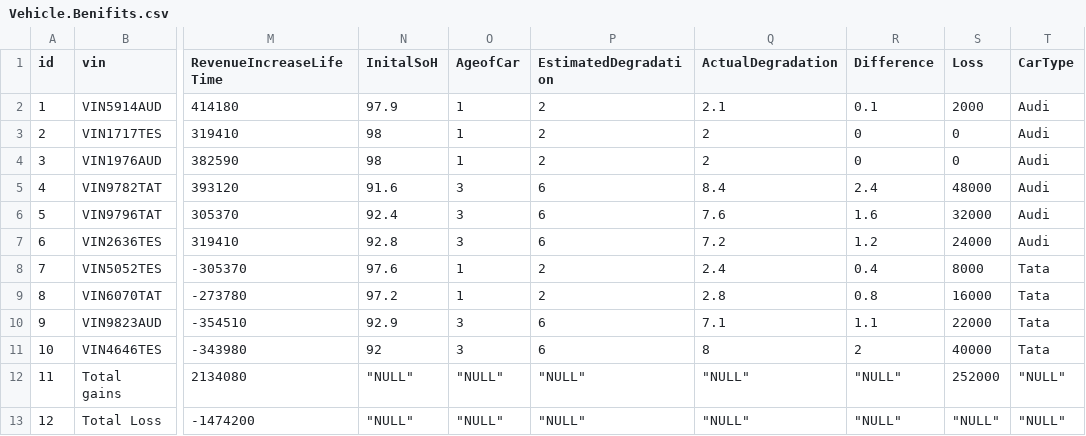
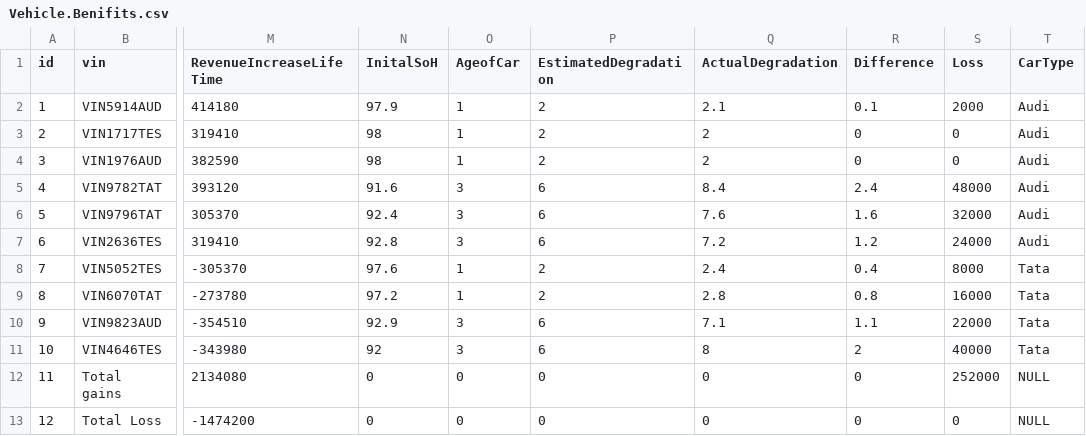
Before and after one commit to sumitMomentum/platform-b2b-momentum, a CSV file: csvData/Vehicle.Benifits.csv, drawn as a sheet; only a part is shown, gaps mark what is left out; the diff names each change by its address in the sheet, - before the commit and + after, or states it on an @@ line.

```diff
--- a/csvData/Vehicle.Benifits.csv
+++ b/csvData/Vehicle.Benifits.csv
-N12:N13 (InitalSoH): "NULL"
+N12:N13 (InitalSoH): 0
-O12:O13 (AgeofCar): "NULL"
+O12:O13 (AgeofCar): 0
-P12:P13 (EstimatedDegradation): "NULL"
+P12:P13 (EstimatedDegradation): 0
-Q12:Q13 (ActualDegradation): "NULL"
+Q12:Q13 (ActualDegradation): 0
-R12:R13 (Difference): "NULL"
+R12:R13 (Difference): 0
-T12:T13 (CarType): "NULL"
+T12:T13 (CarType): NULL
-S13 (Loss): "NULL"
+S13 (Loss): 0
```
Also changed, not shown: csvData/Vehicle.VehicleDetails.csv, 26 other files.
